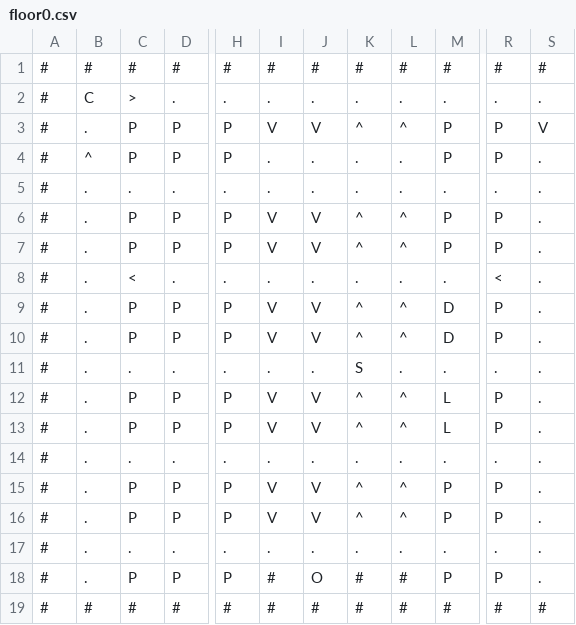
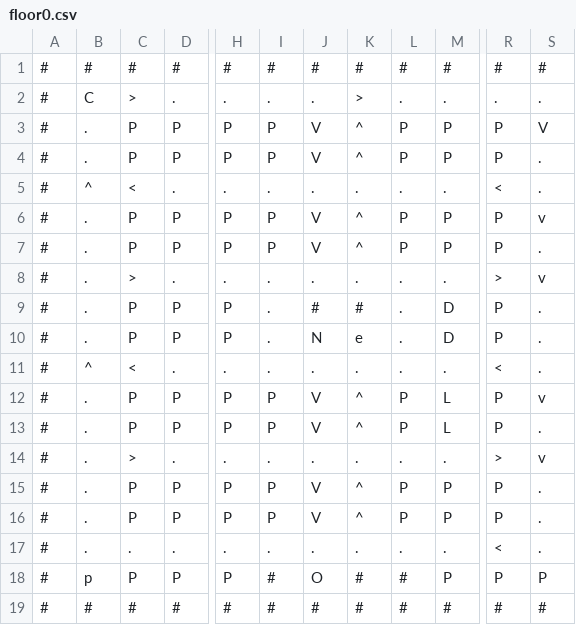
Before and after one commit to dvn-ad/Parking-Lot-Pathfinder, a CSV file: maps/floor0.csv, drawn as a sheet; only a part is shown, gaps mark what is left out; the diff names each change by its address in the sheet, - before the commit and + after, or states it on an @@ line.

```diff
--- a/maps/floor0.csv
+++ b/maps/floor0.csv
-K2: .
+K2: >
-I3: V
+I3: P
-L3: ^
+L3: P
-B4: ^
+B4: .
-I4: .
+I4: P
-J4: .
+J4: V
-K4: .
+K4: ^
-L4: .
+L4: P
-B5: .
+B5: ^
-C5: .
+C5: <
-R5: .
+R5: <
-I6:I7: V
+I6:I7: P
-L6:L7: ^
+L6:L7: P
-S6: .
+S6: v
-C8: <
+C8: >
-R8: <
+R8: >
-S8: .
+S8: v
-I9:I10: V
+I9:I10: .
-J9: V
+J9: #
-K9: ^
+K9: #
-L9:L10: ^
+L9:L10: .
-J10: V
+J10: N
-K10: ^
+K10: e
-B11: .
+B11: ^
-C11: .
+C11: <
-K11: S
+K11: .
-R11: .
+R11: <
-I12:I13: V
+I12:I13: P
-L12:L13: ^
+L12:L13: P
-S12: .
+S12: v
-C14: .
+C14: >
-R14: .
+R14: >
-S14: .
+S14: v
-I15:I16: V
+I15:I16: P
-L15:L16: ^
+L15:L16: P
-R17: .
+R17: <
-B18: .
+B18: p
-S18: .
+S18: P
```
Also changed, not shown: 5 other files.
